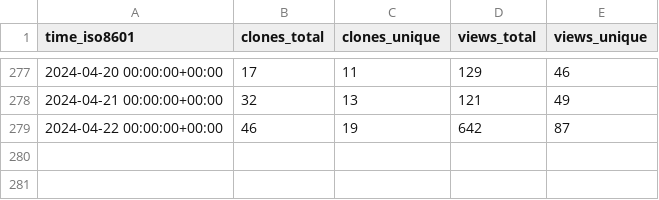
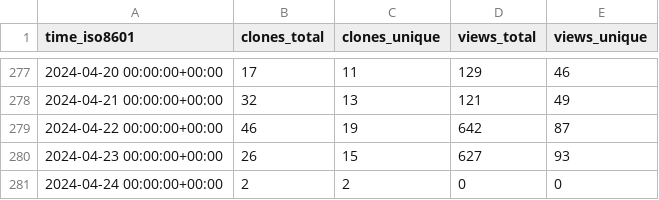
Before and after one commit to ChandanChainani/superduperdb, a CSV file: SuperDuperDB/superduperdb/ghrs-data/views_clones_aggregate.csv, drawn as a sheet; only a part is shown, gaps mark what is left out.

```diff
--- a/SuperDuperDB/superduperdb/ghrs-data/views_clones_aggregate.csv
+++ b/SuperDuperDB/superduperdb/ghrs-data/views_clones_aggregate.csv
@@ -279 +279,3 @@ time_iso8601,clones_total,clones_unique,views_total,views_unique
 2024-04-22 00:00:00+00:00,46,19,642,87
+2024-04-23 00:00:00+00:00,26,15,627,93
+2024-04-24 00:00:00+00:00,2,2,0,0
```
Also changed, not shown: 1 other file.
